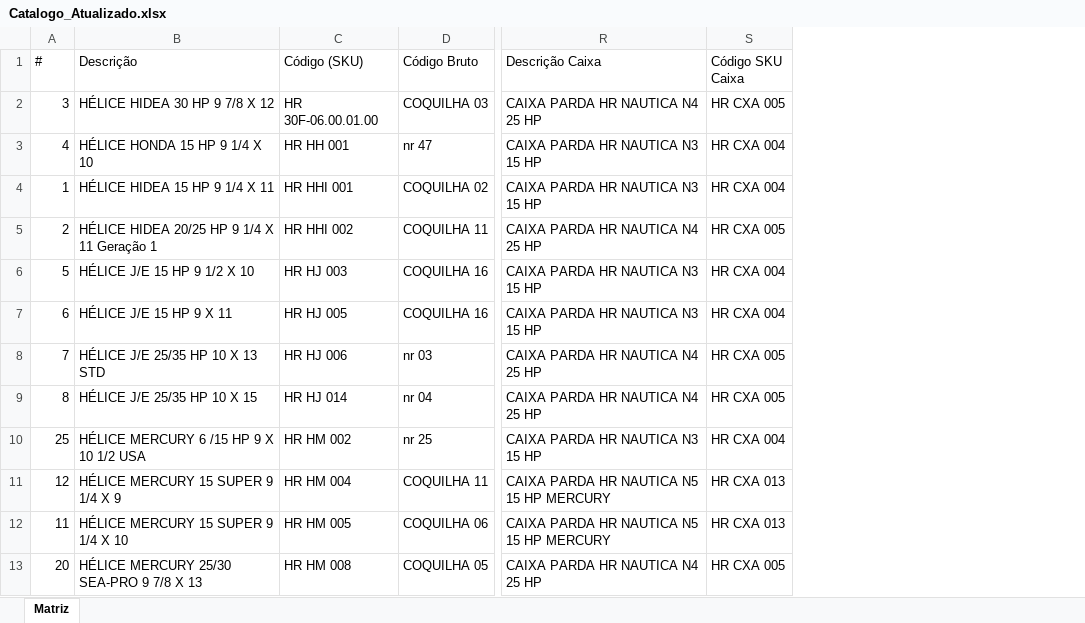
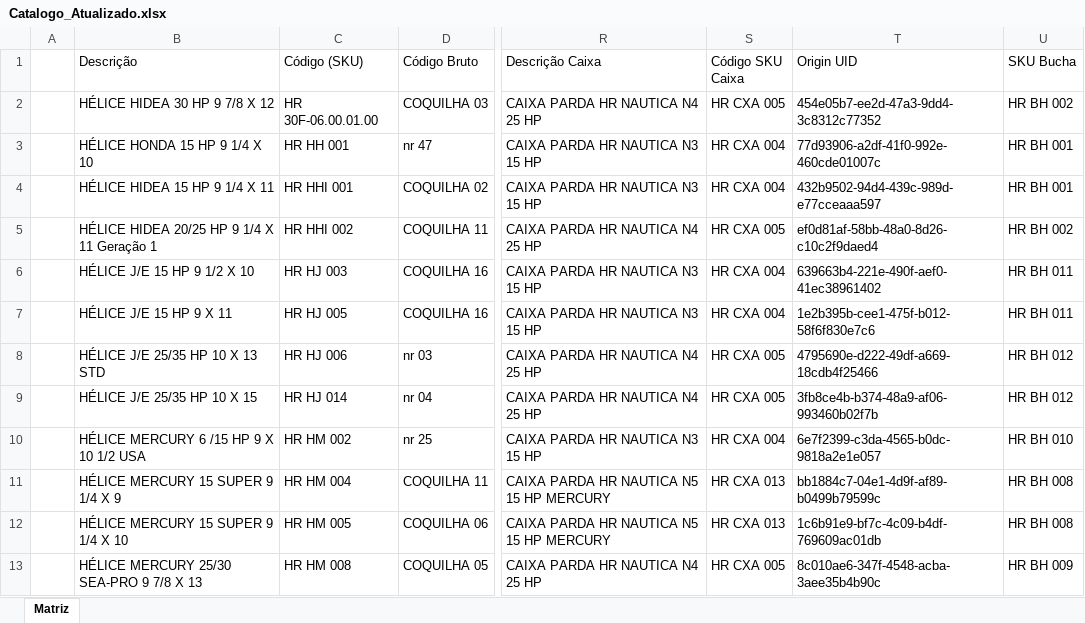
Before and after one commit to HR-Nautica/hr-nautica-pcp, an Excel workbook: public/Novas Planilhas/Catalogo_Atualizado.xlsx, sheet Matriz, drawn as a sheet; only a part is shown, gaps mark what is left out; values as stored, in another font and other column widths than the file's, no cell formats; conditional formats and table styles not drawn; removed rows and columns are numbered as before the commit, all else as after; the diff names each change by its address in the sheet, - before the commit and + after, or states it on an @@ line.

```diff
--- a/public/Novas Planilhas/Catalogo_Atualizado.xlsx (sheet Matriz)
+++ b/public/Novas Planilhas/Catalogo_Atualizado.xlsx (sheet Matriz)
-column A (#), rows 2-13: 3 | 4 | 1 | 2 | 5 | 6 | 7 | 8 | 25 | 12 | 11 | 20
+column A, empty
+column T (Origin UID), rows 2-13: 454e05b7-ee2d-47a3-9dd4-3c8312c77352 | 77d93906-a2df-41f0-992e-460cde01007c | 432b9502-94d4-439c-989d-e77cceaaa597 | ef0d81af-58bb-48a0-8d26-c10c2f9daed4 | 639663b4-221e-490f-aef0-41ec38961402 | 1e2b395b-cee1-475f-b012-58f6f830e7c6 | 4795690e-d222-49df-a669-18cdb4f25466 | 3fb8ce4b-b374-48a9-af06-993460b02f7b | 6e7f2399-c3da-4565-b0dc-9818a2e1e057 | bb1884c7-04e1-4d9f-af89-b0499b79599c | 1c6b91e9-bf7c-4c09-b4df-769609ac01db | 8c010ae6-347f-4548-acba-3aee35b4b90c
+column U (SKU Bucha), rows 2-13: HR BH 002 | HR BH 001 | HR BH 001 | HR BH 002 | HR BH 011 | HR BH 011 | HR BH 012 | HR BH 012 | HR BH 010 | HR BH 008 | HR BH 008 | HR BH 009
```
Also changed, not shown: cell formats, 59 other files.
